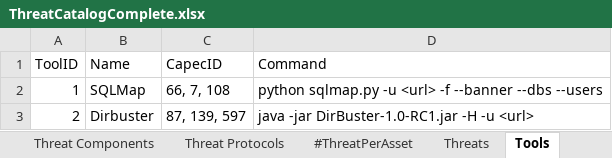
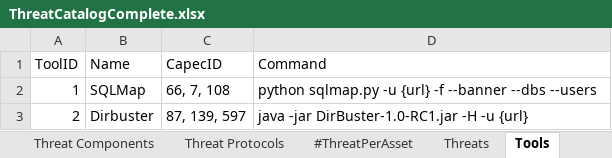
Before and after one commit to fefox97/AutomaticAttackPlanGenerator, an Excel workbook: apps/static/assets/dbs/ThreatCatalogComplete.xlsx, sheet Tools, drawn as a sheet; values as stored, in another font and other column widths than the file's, no borders; table styles not drawn; the diff names each change by its address in the sheet, - before the commit and + after, or states it on an @@ line.

```diff
--- a/apps/static/assets/dbs/ThreatCatalogComplete.xlsx (sheet Tools)
+++ b/apps/static/assets/dbs/ThreatCatalogComplete.xlsx (sheet Tools)
-D2 (Command): …sqlmap.py -u <url> -f --banner…
+D2 (Command): …sqlmap.py -u {url} -f --banner…
-D3 (Command): java -jar DirBuster-1.0-RC1.jar -H -u <url>
+D3 (Command): java -jar DirBuster-1.0-RC1.jar -H -u {url}
```
Also changed, not shown: sheet Threat Components, 10 other files.
